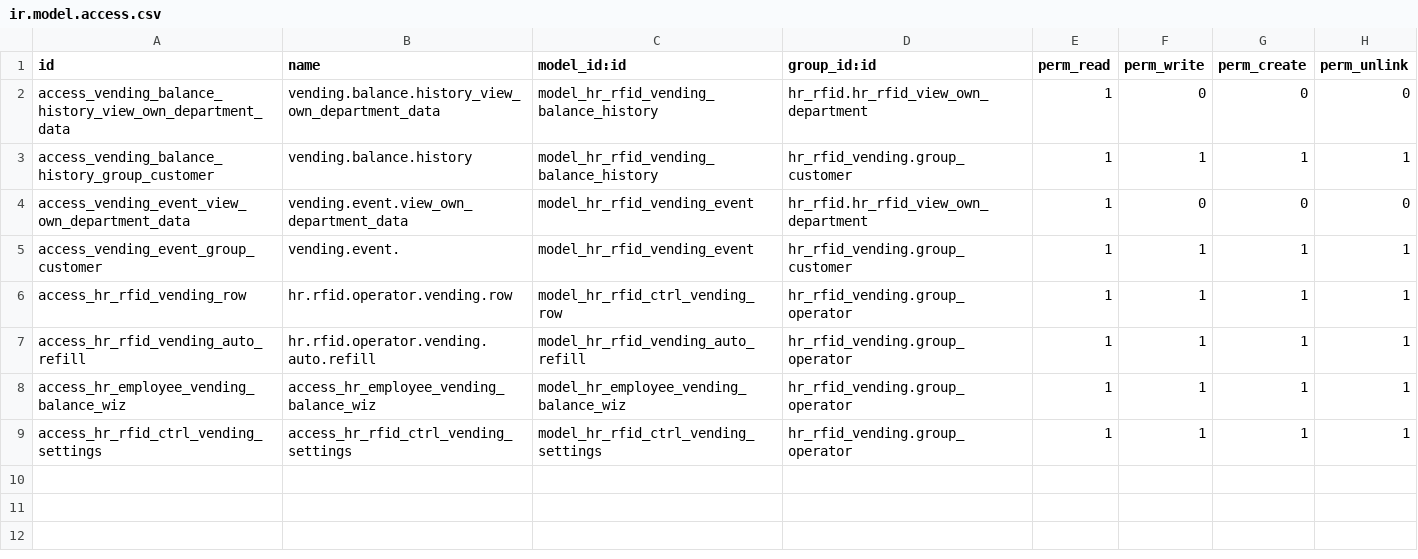
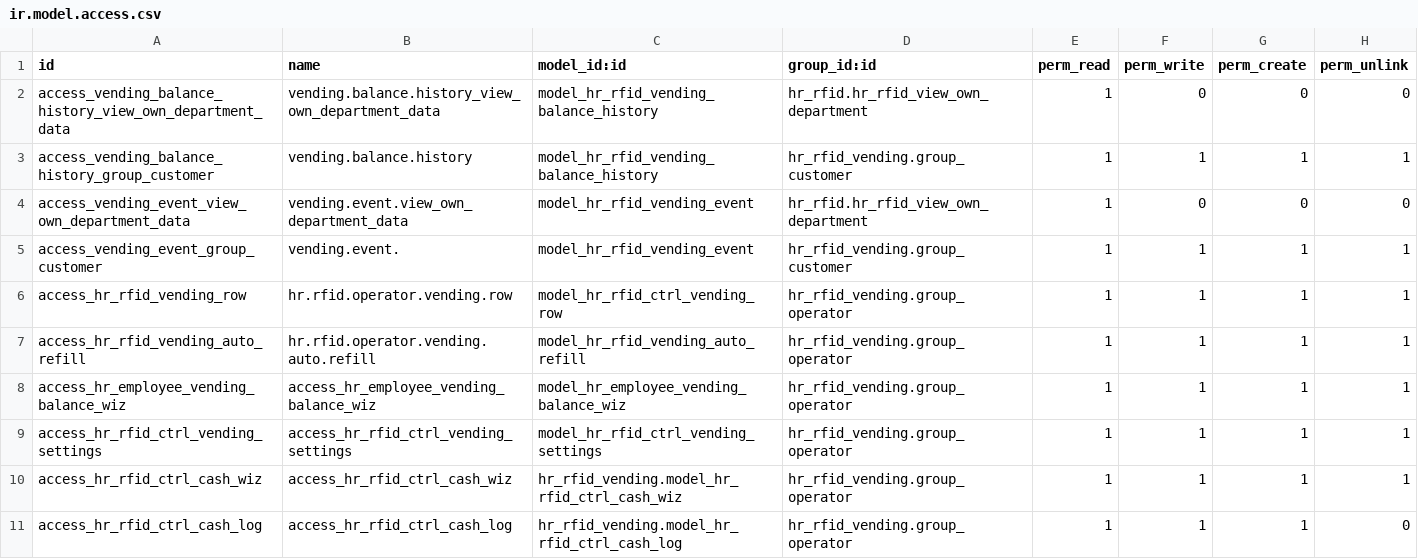
Before and after one commit to polimex/polimex-rfid, a CSV file: hr_rfid_vending/security/ir.model.access.csv, drawn as a sheet.

Commit message:
add machine cash collect log

```diff
--- a/hr_rfid_vending/security/ir.model.access.csv
+++ b/hr_rfid_vending/security/ir.model.access.csv
@@ -9 +9,3 @@ access_hr_employee_vending_balance_wiz,access_hr_employee_vending_balance_wiz,mo
 access_hr_rfid_ctrl_vending_settings,access_hr_rfid_ctrl_vending_settings,model_hr_rfid_ctrl_vending_settings,hr_rfid_vending.group_operator,1,1,1,1
+access_hr_rfid_ctrl_cash_wiz,access_hr_rfid_ctrl_cash_wiz,hr_rfid_vending.model_hr_rfid_ctrl_cash_wiz,hr_rfid_vending.group_operator,1,1,1,1
+access_hr_rfid_ctrl_cash_log,access_hr_rfid_ctrl_cash_log,hr_rfid_vending.model_hr_rfid_ctrl_cash_log,hr_rfid_vending.group_operator,1,1,1,0
```
Also changed, not shown: 8 other files.
